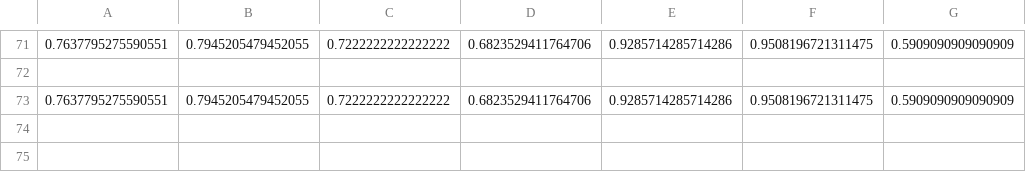
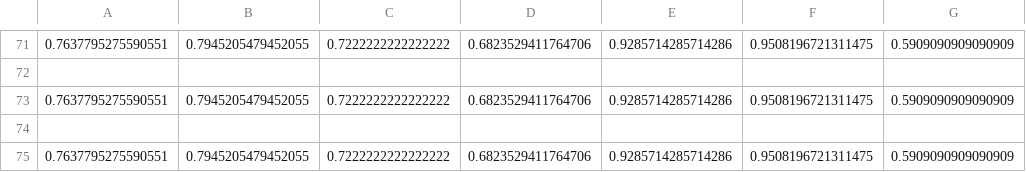
Before and after one commit to MLayne1/Sentanal, a CSV file: NLTK Sentanal/Data/sentanalResults.csv, drawn as a sheet; only a part is shown, gaps mark what is left out.

Commit message:
Update sentanalResults.csv

```diff
--- a/NLTK Sentanal/Data/sentanalResults.csv
+++ b/NLTK Sentanal/Data/sentanalResults.csv
@@ -73 +73,3 @@
 0.7637795275590551,0.7945205479452055,0.7222222222222222,0.6823529411764706,0.9285714285714286,0.9508196721311475,0.5909090909090909
+
+0.7637795275590551,0.7945205479452055,0.7222222222222222,0.6823529411764706,0.9285714285714286,0.9508196721311475,0.5909090909090909
```
